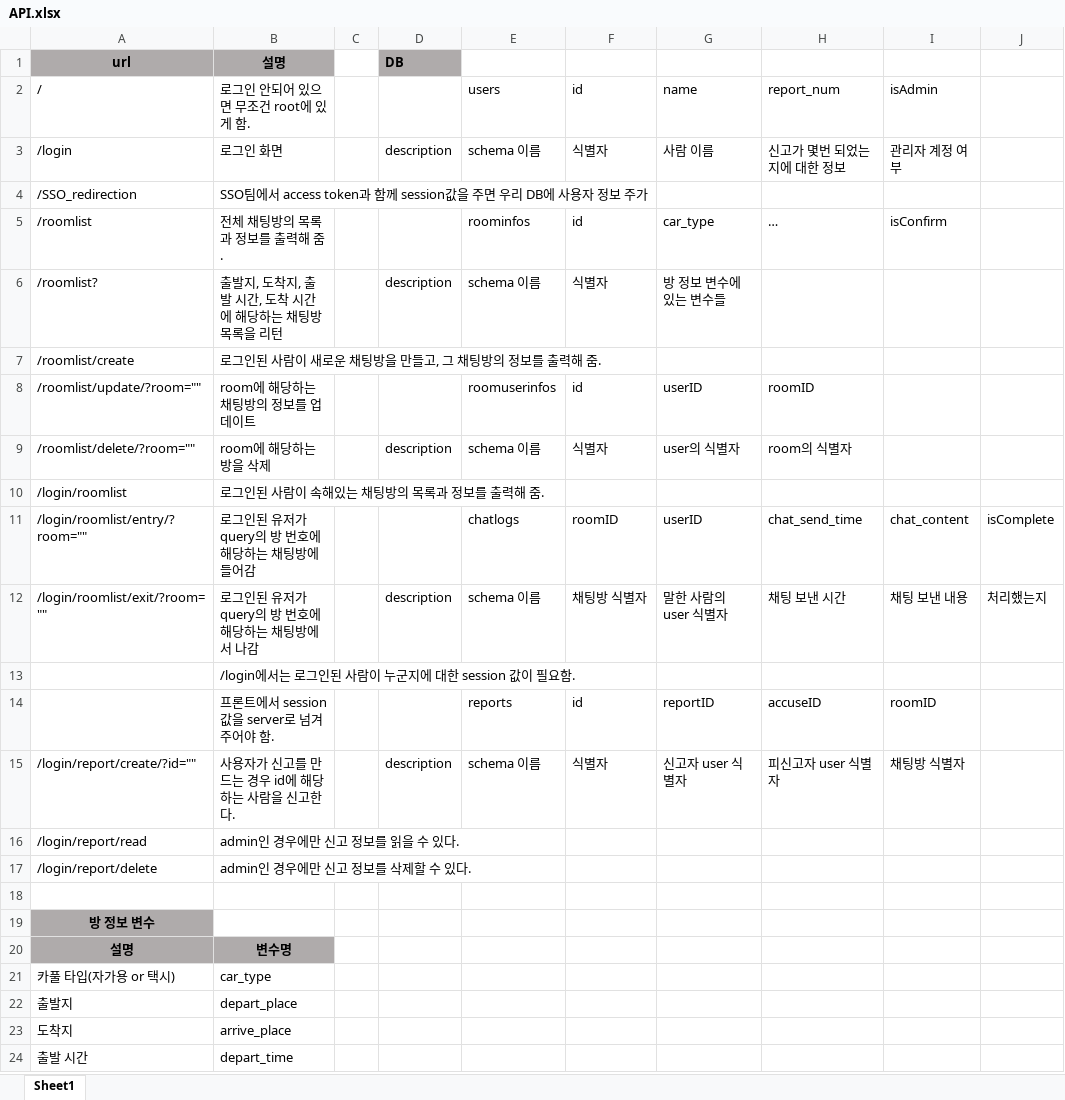
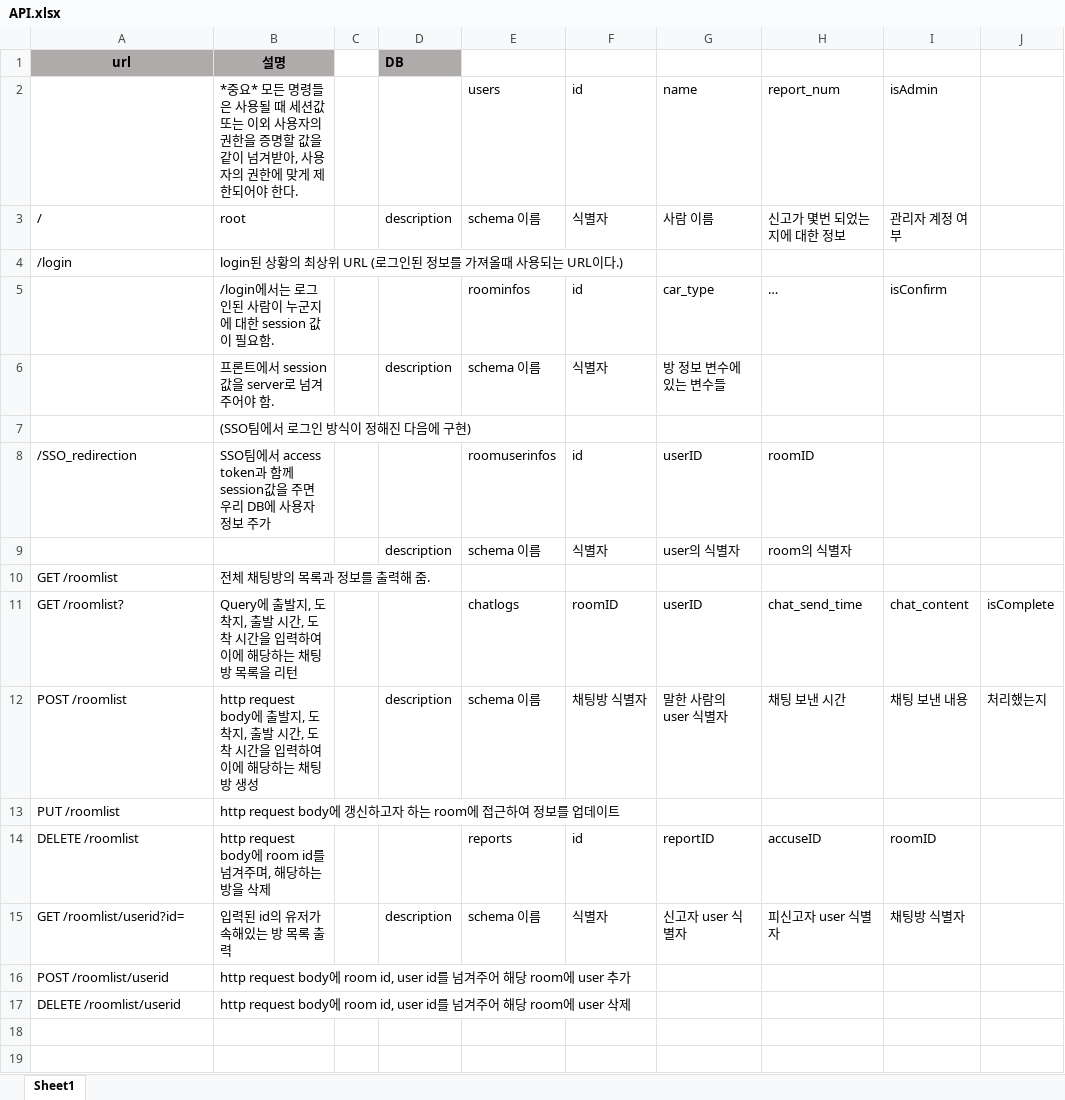
Before and after one commit to hyelie/Pocarpool, an Excel workbook: resource/API.xlsx, sheet Sheet1, drawn as a sheet; only a part is shown; the shorter side is filled out with more unchanged rows; values as stored, in another font and other column widths than the file's, no borders; removed rows and columns are numbered as before the commit, all else as after; the diff covers the shown part only; the diff names each change by its address in the sheet, - before the commit and + after, or states it on an @@ line.

Commit message:
API List update

```diff
--- a/resource/API.xlsx (sheet Sheet1)
+++ b/resource/API.xlsx (sheet Sheet1)
-A2 (url): /
+A2 (url): (empty)
-B2 (설명): 로그인 안되어 있으면 무조건 root에 있게 함.
+B2 (설명): *중요* 모든 명령들은 사용될 때 세션값 또는 이외 사용자의 권한을 증명할 값을 같이 넘겨받아, 사용자의 권한에 맞게 제한되어야 한다.
-A3 (url): /login
+A3 (url): /
-B3 (설명): 로그인 화면
+B3 (설명): root
-row 4: /SSO_redirection | SSO팀에서 access token과 함께 session값을 주면 우리 DB에 사용자 정보 주가
+row 4: /login | login된 상황의 최상위 URL (로그인된 정보를 가져올때 사용되는 URL이다.)
-A5 (url): /roomlist
+A5 (url): (empty)
-B5 (설명): 전체 채팅방의 목록과 정보를 출력해 줌.
+B5 (설명): /login에서는 로그인된 사람이 누군지에 대한 session 값이 필요함.
-A6 (url): /roomlist?
+A6 (url): (empty)
-B6 (설명): 출발지, 도착지, 출발 시간, 도착 시간에 해당하는 채팅방 목록을 리턴
+B6 (설명): 프론트에서 session값을 server로 넘겨 주어야 함.
-row 7: /roomlist/create | 로그인된 사람이 새로운 채팅방을 만들고, 그 채팅방의 정보를 출력해 줌.
+row 7:  | (SSO팀에서 로그인 방식이 정해진 다음에 구현)
-A8 (url): /roomlist/update/?room=""
+A8 (url): /SSO_redirection
-B8 (설명): room에 해당하는 채팅방의 정보를 업데이트
+B8 (설명): SSO팀에서 access token과 함께 session값을 주면 우리 DB에 사용자 정보 주가
-A9 (url): /roomlist/delete/?room=""
+A9 (url): (empty)
-B9 (설명): room에 해당하는 방을 삭제
+B9 (설명): (empty)
-row 10: /login/roomlist | 로그인된 사람이 속해있는 채팅방의 목록과 정보를 출력해 줌.
+row 10: GET /roomlist | 전체 채팅방의 목록과 정보를 출력해 줌.
-A11 (url): /login/roomlist/entry/?room=""
+A11 (url): GET /roomlist?
-B11 (설명): 로그인된 유저가 query의 방 번호에 해당하는 채팅방에 들어감
+B11 (설명): Query에 출발지, 도착지, 출발 시간, 도착 시간을 입력하여 이에 해당하는 채팅방 목록을 리턴
-A12 (url): /login/roomlist/exit/?room=""
+A12 (url): POST /roomlist
-B12 (설명): 로그인된 유저가 query의 방 번호에 해당하는 채팅방에서 나감
+B12 (설명): http request body에 출발지, 도착지, 출발 시간, 도착 시간을 입력하여 이에 해당하는 채팅방 생성
-row 13:  | /login에서는 로그인된 사람이 누군지에 대한 session 값이 필요함.
+row 13: PUT /roomlist | http request body에 갱신하고자 하는 room에 접근하여 정보를 업데이트
-A14 (url): (empty)
+A14 (url): DELETE /roomlist
-B14 (설명): 프론트에서 session값을 server로 넘겨 주어야 함.
+B14 (설명): http request body에 room id를 넘겨주며, 해당하는 방을 삭제
-A15 (url): /login/report/create/?id=""
+A15 (url): GET /roomlist/userid?id=
-B15 (설명): 사용자가 신고를 만드는 경우 id에 해당하는 사람을 신고한다.
+B15 (설명): 입력된 id의 유저가 속해있는 방 목록 출력
+row 16: POST /roomlist/userid | http request body에 room id, user id를 넘겨주어 해당 room에 user 추가
+row 17: DELETE /roomlist/userid | http request body에 room id, user id를 넘겨주어 해당 room에 user 삭제
-row 18: /login/report/read | admin인 경우에만 신고 정보를 읽을 수 있다.
+row 18: (empty)
-row 19: /login/report/delete | admin인 경우에만 신고 정보를 삭제할 수 있다.
+row 19: (empty)
```
Also changed, not shown: 7 added rows elsewhere in this sheet.
